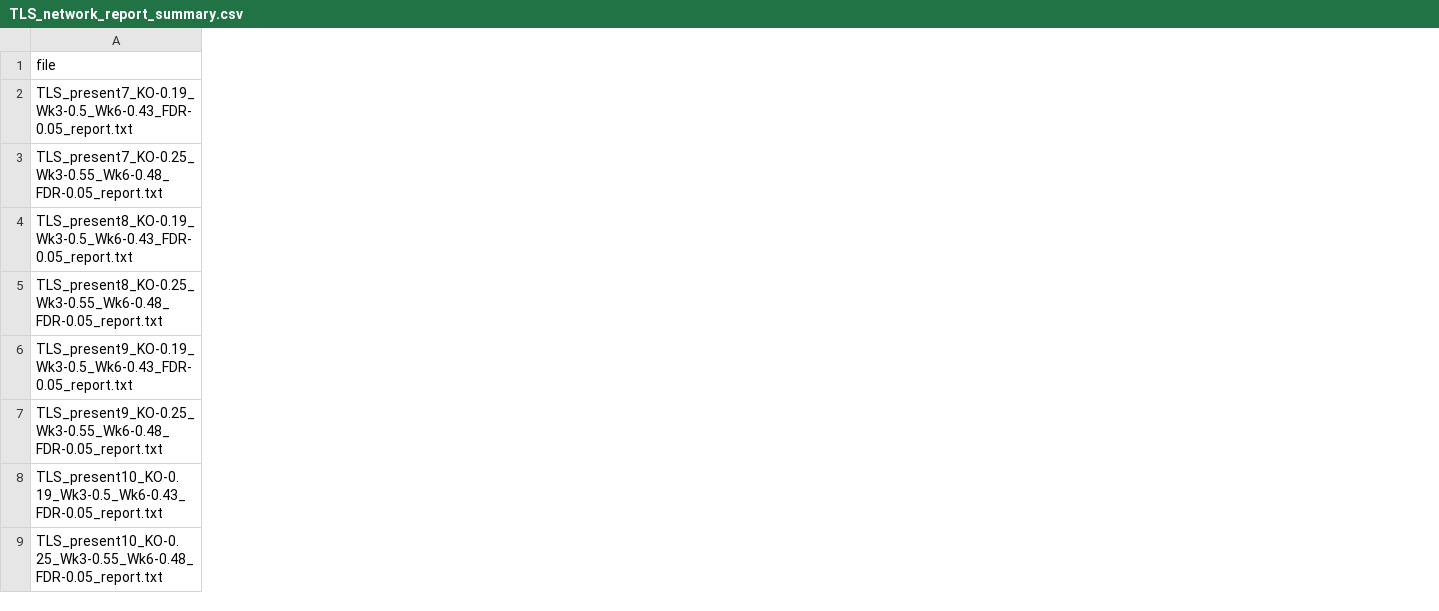
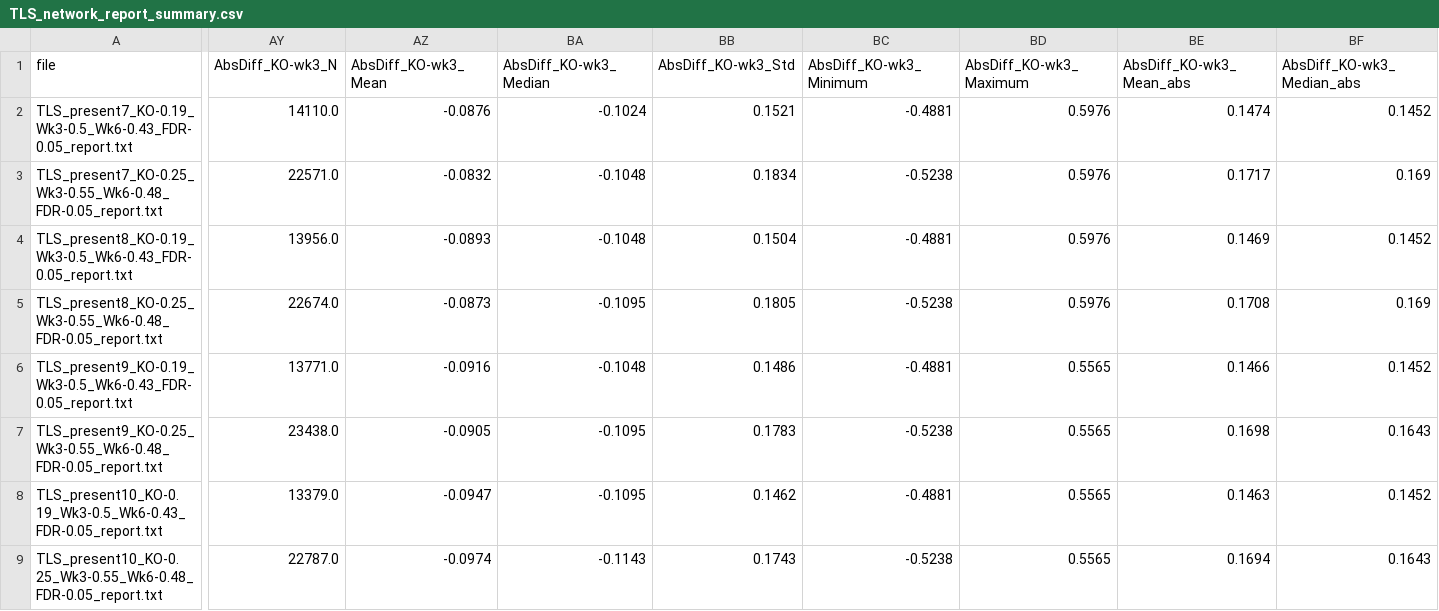
Before and after one commit to bruceamm/file_transfer, a CSV file: TLS_network_report_summary.csv, drawn as a sheet; only a part is shown, gaps mark what is left out; the diff covers the shown part only; the diff names each change by its address in the sheet, - before the commit and + after, or states it on an @@ line.

Commit message:
Update summary

```diff
--- a/TLS_network_report_summary.csv
+++ b/TLS_network_report_summary.csv
+column AY (AbsDiff_KO-wk3_N), rows 2-9: 14110.0 | 22571.0 | 13956.0 | 22674.0 | 13771.0 | 23438.0 | 13379.0 | 22787.0
+column AZ (AbsDiff_KO-wk3_Mean), rows 2-9: -0.0876 | -0.0832 | -0.0893 | -0.0873 | -0.0916 | -0.0905 | -0.0947 | -0.0974
+column BA (AbsDiff_KO-wk3_Median), rows 2-9: -0.1024 | -0.1048 | -0.1048 | -0.1095 | -0.1048 | -0.1095 | -0.1095 | -0.1143
+column BB (AbsDiff_KO-wk3_Std), rows 2-9: 0.1521 | 0.1834 | 0.1504 | 0.1805 | 0.1486 | 0.1783 | 0.1462 | 0.1743
+column BC (AbsDiff_KO-wk3_Minimum), rows 2-9: -0.4881 | -0.5238 | -0.4881 | -0.5238 | -0.4881 | -0.5238 | -0.4881 | -0.5238
+column BD (AbsDiff_KO-wk3_Maximum), rows 2-9: 0.5976 | 0.5976 | 0.5976 | 0.5976 | 0.5565 | 0.5565 | 0.5565 | 0.5565
+column BE (AbsDiff_KO-wk3_Mean_abs), rows 2-9: 0.1474 | 0.1717 | 0.1469 | 0.1708 | 0.1466 | 0.1698 | 0.1463 | 0.1694
+column BF (AbsDiff_KO-wk3_Median_abs), rows 2-9: 0.1452 | 0.169 | 0.1452 | 0.169 | 0.1452 | 0.1643 | 0.1452 | 0.1643
```
Also changed, not shown: 16 added columns and 17 edited cells elsewhere in this file.
